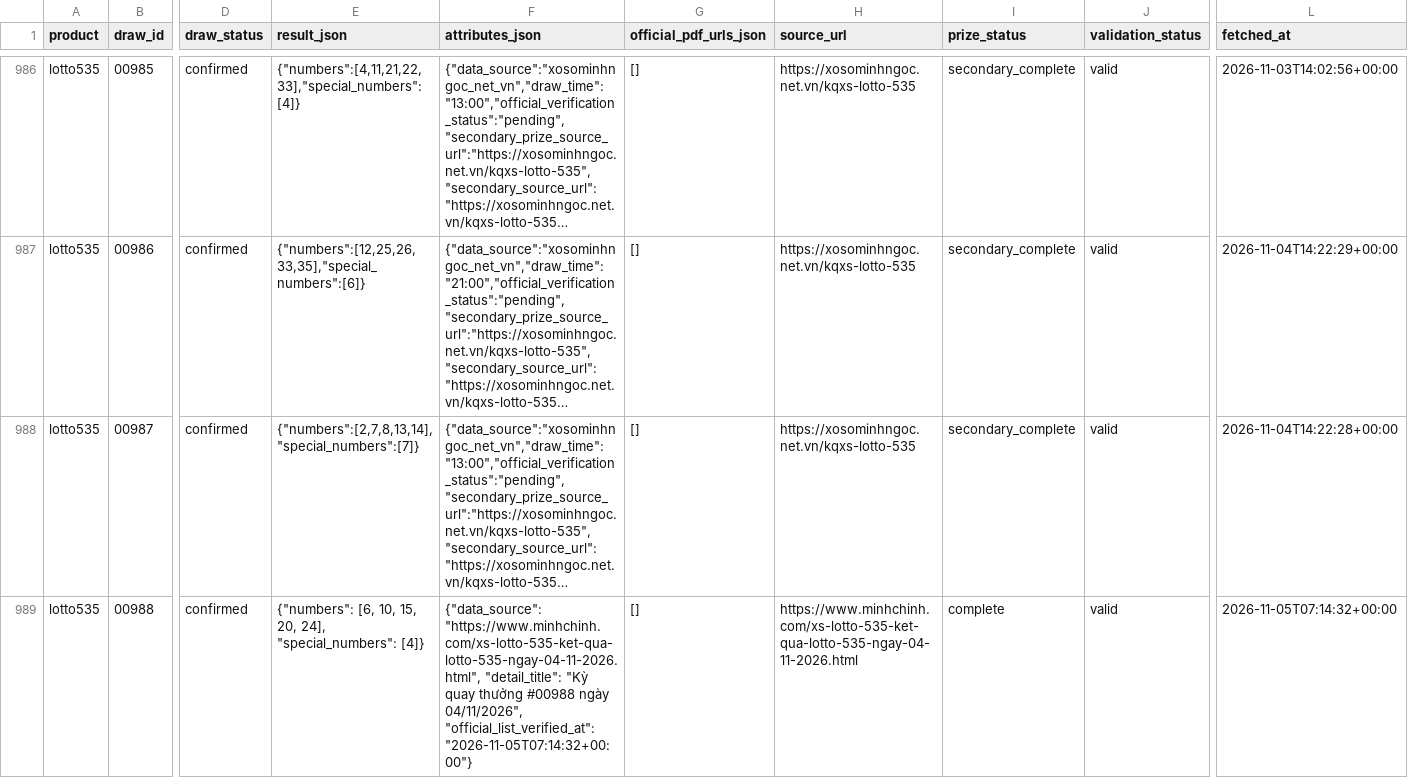
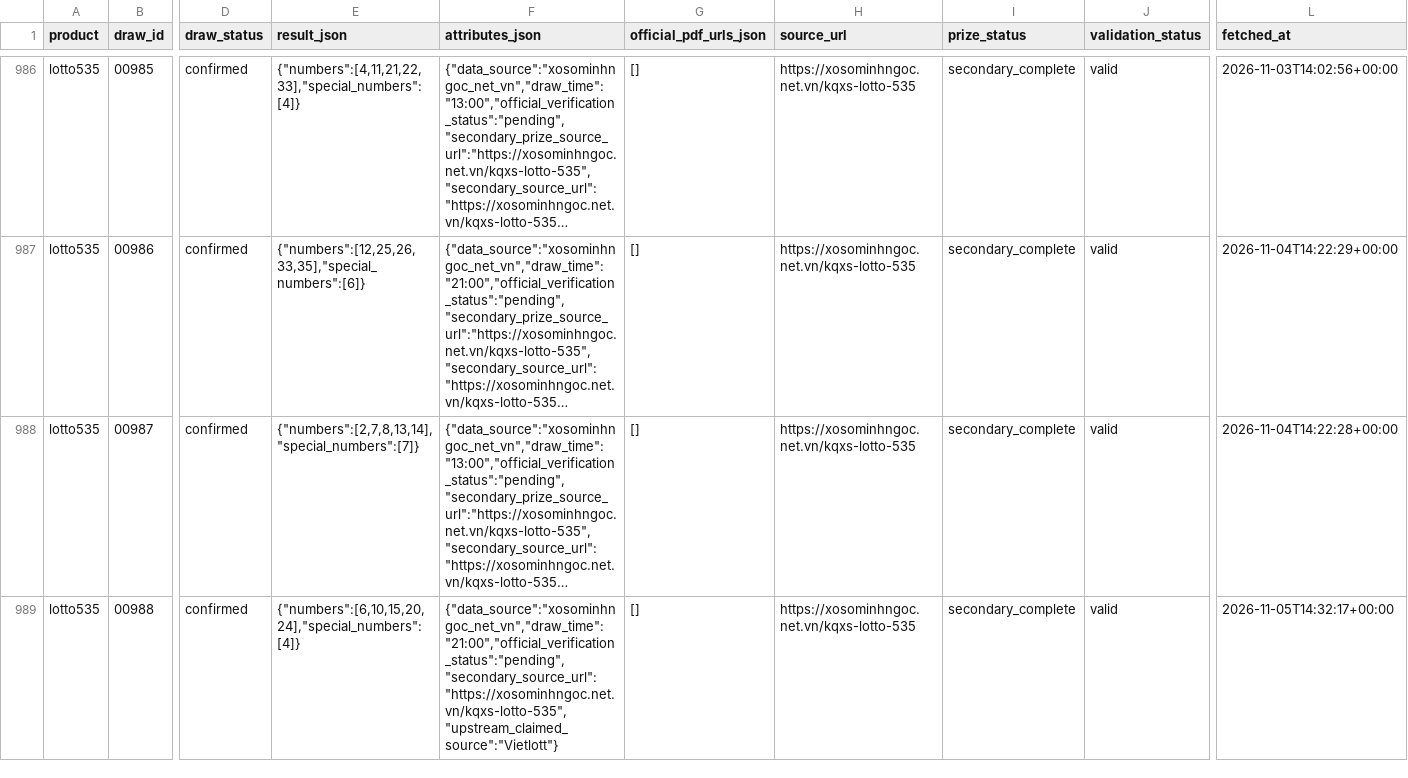
Before and after one commit to thuantn005/lotto-scan, a CSV file: data/all.csv, drawn as a sheet; only a part is shown, gaps mark what is left out; long unchanged cells end in …; the diff covers the shown part only; the diff names each change by its address in the sheet, - before the commit and + after, or states it on an @@ line.

```diff
--- a/data/all.csv
+++ b/data/all.csv
-E989 (result_json): {"numbers": [6, 10, 15, 20, 24], "special_numbers": [4]}
+E989 (result_json): {"numbers":[6,10,15,20,24],"special_numbers":[4]}
-F989 (attributes_json): {"data_source": "https://www.minhchinh.com/xs-lotto-535-ket-qua-lotto-535-ngay-04-11-2026.html", "detail_title": "Kỳ quay thưởng #00988 ngày 04/11/2026", "official_list_verified_at": "2026-11-05T07:14:32+00:00"}
+F989 (attributes_json): {"data_source":"xosominhngoc_net_vn","draw_time":"21:00","official_verification_status":"pending","secondary_source_url":"https://xosominhngoc.net.vn/kqxs-lotto-535","upstream_claimed_source":"Vietlott"}
-H989 (source_url): https://www.minhchinh.com/xs-lotto-535-ket-qua-lotto-535-ngay-04-11-2026.html
+H989 (source_url): https://xosominhngoc.net.vn/kqxs-lotto-535
-I989 (prize_status): complete
+I989 (prize_status): secondary_complete
-L989 (fetched_at): 2026-11-05T07:14:32+00:00
+L989 (fetched_at): 2026-11-05T14:32:17+00:00
```
Also changed, not shown: 5 edited cells elsewhere in this file.
